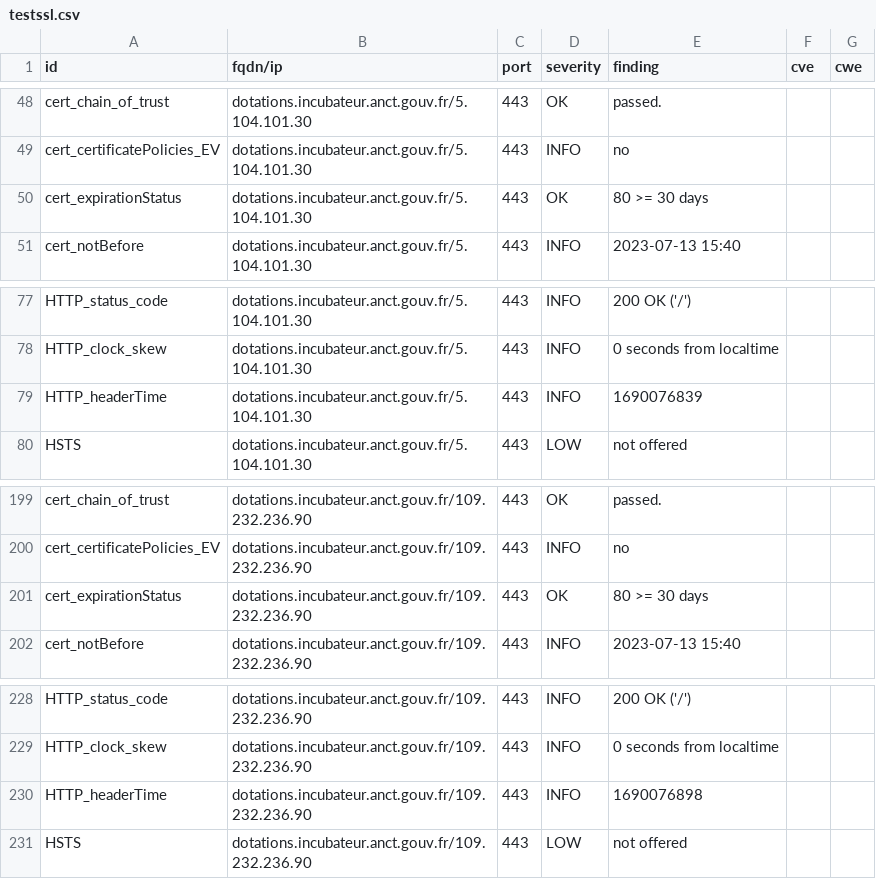
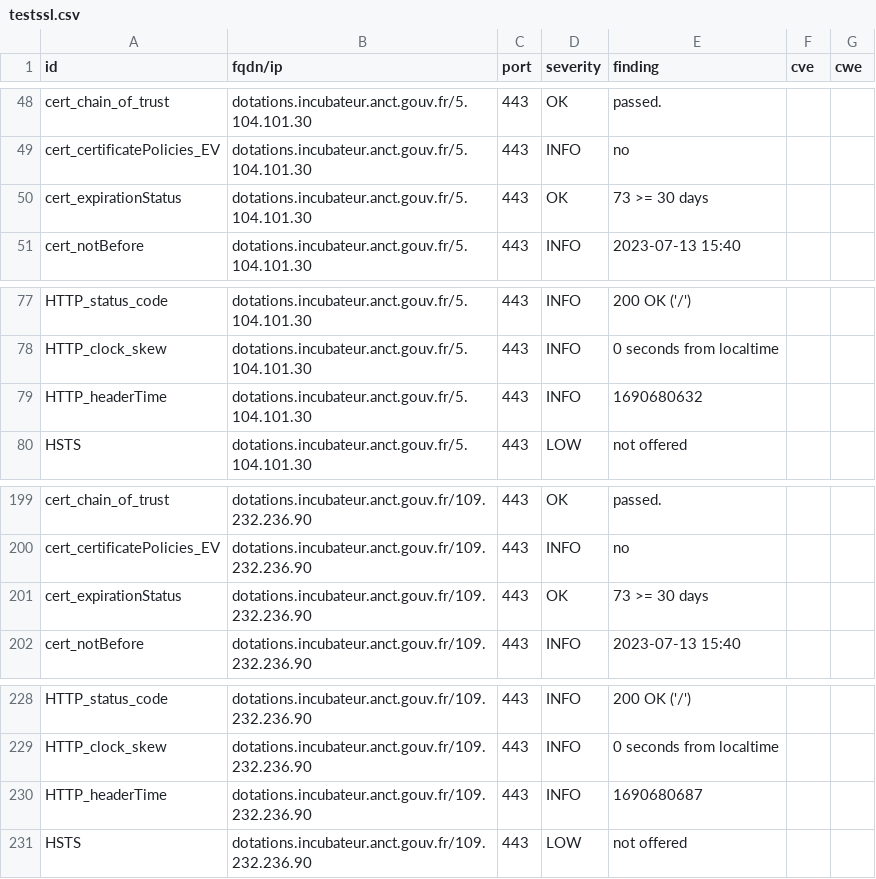
Before and after one commit to betagouv/dashlord-dotations-locales, a CSV file: results/aHR0cHM6Ly9kb3RhdGlvbnMuaW5jdWJhdGV1ci5hbmN0LmdvdXYuZnI=/testssl.csv, drawn as a sheet; only a part is shown, gaps mark what is left out.

```diff
--- a/results/aHR0cHM6Ly9kb3RhdGlvbnMuaW5jdWJhdGV1ci5hbmN0LmdvdXYuZnI=/testssl.csv
+++ b/results/aHR0cHM6Ly9kb3RhdGlvbnMuaW5jdWJhdGV1ci5hbmN0LmdvdXYuZnI=/testssl.csv
@@ -49,3 +49,3 @@
 "cert_certificatePolicies_EV","dotations.incubateur.anct.gouv.fr/5.104.101.30","443","INFO","no","",""
-"cert_expirationStatus","dotations.incubateur.anct.gouv.fr/5.104.101.30","443","OK","80 >= 30 days","",""
+"cert_expirationStatus","dotations.incubateur.anct.gouv.fr/5.104.101.30","443","OK","73 >= 30 days","",""
 "cert_notBefore","dotations.incubateur.anct.gouv.fr/5.104.101.30","443","INFO","2023-07-13 15:40","",""
@@ -78,3 +78,3 @@
 "HTTP_clock_skew","dotations.incubateur.anct.gouv.fr/5.104.101.30","443","INFO","0 seconds from localtime","",""
-"HTTP_headerTime","dotations.incubateur.anct.gouv.fr/5.104.101.30","443","INFO","1690076839","",""
+"HTTP_headerTime","dotations.incubateur.anct.gouv.fr/5.104.101.30","443","INFO","1690680632","",""
 "HSTS","dotations.incubateur.anct.gouv.fr/5.104.101.30","443","LOW","not offered","",""
@@ -200,3 +200,3 @@
 "cert_certificatePolicies_EV","dotations.incubateur.anct.gouv.fr/109.232.236.90","443","INFO","no","",""
-"cert_expirationStatus","dotations.incubateur.anct.gouv.fr/109.232.236.90","443","OK","80 >= 30 days","",""
+"cert_expirationStatus","dotations.incubateur.anct.gouv.fr/109.232.236.90","443","OK","73 >= 30 days","",""
 "cert_notBefore","dotations.incubateur.anct.gouv.fr/109.232.236.90","443","INFO","2023-07-13 15:40","",""
@@ -229,3 +229,3 @@
 "HTTP_clock_skew","dotations.incubateur.anct.gouv.fr/109.232.236.90","443","INFO","0 seconds from localtime","",""
-"HTTP_headerTime","dotations.incubateur.anct.gouv.fr/109.232.236.90","443","INFO","1690076898","",""
+"HTTP_headerTime","dotations.incubateur.anct.gouv.fr/109.232.236.90","443","INFO","1690680687","",""
 "HSTS","dotations.incubateur.anct.gouv.fr/109.232.236.90","443","LOW","not offered","",""
```
Also changed, not shown: 12 other files.
